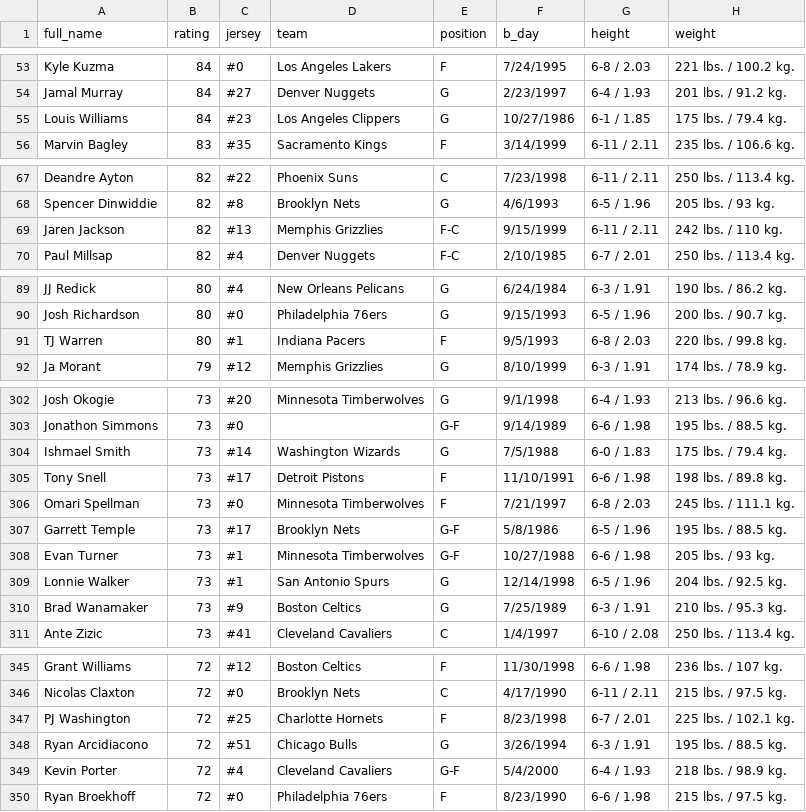
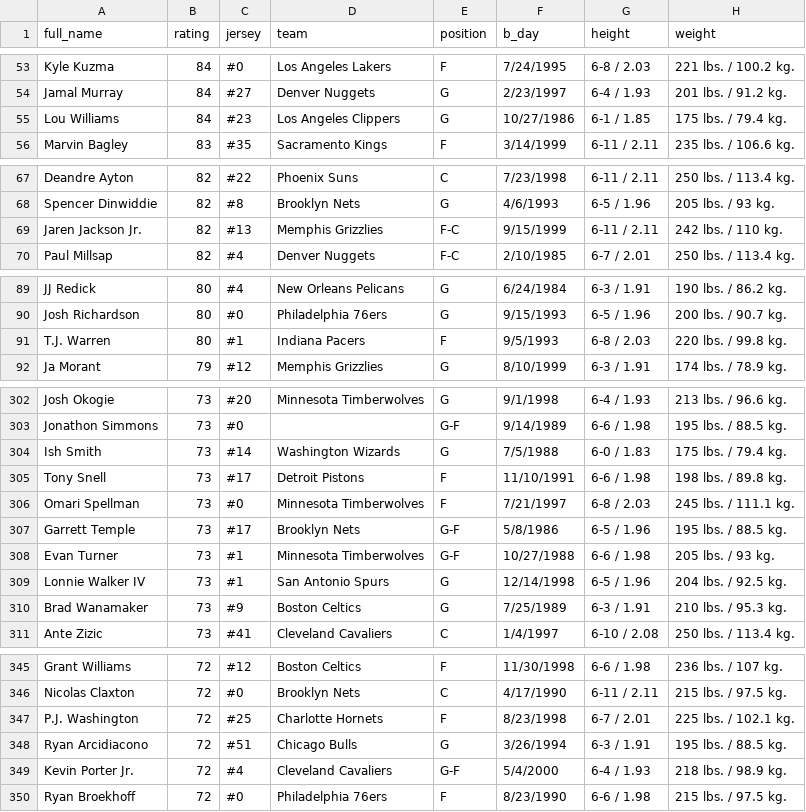
Before and after one commit to NikolaSavic1709/nba_fantasy_manager, a CSV file: data/nba2k-full.csv, drawn as a sheet; only a part is shown, gaps mark what is left out; the diff covers the shown part only; the diff names each change by its address in the sheet, - before the commit and + after, or states it on an @@ line.

```diff
--- a/data/nba2k-full.csv
+++ b/data/nba2k-full.csv
-A55 (full_name): Louis Williams
+A55 (full_name): Lou Williams
-A69 (full_name): Jaren Jackson
+A69 (full_name): Jaren Jackson Jr.
-A91 (full_name): TJ Warren
+A91 (full_name): T.J. Warren
-A304 (full_name): Ishmael Smith
+A304 (full_name): Ish Smith
-A309 (full_name): Lonnie Walker
+A309 (full_name): Lonnie Walker IV
-A347 (full_name): PJ Washington
+A347 (full_name): P.J. Washington
-A349 (full_name): Kevin Porter
+A349 (full_name): Kevin Porter Jr.
```
Also changed, not shown: 18 edited cells elsewhere in this file, data/Injury_History.csv, 5 other files.
